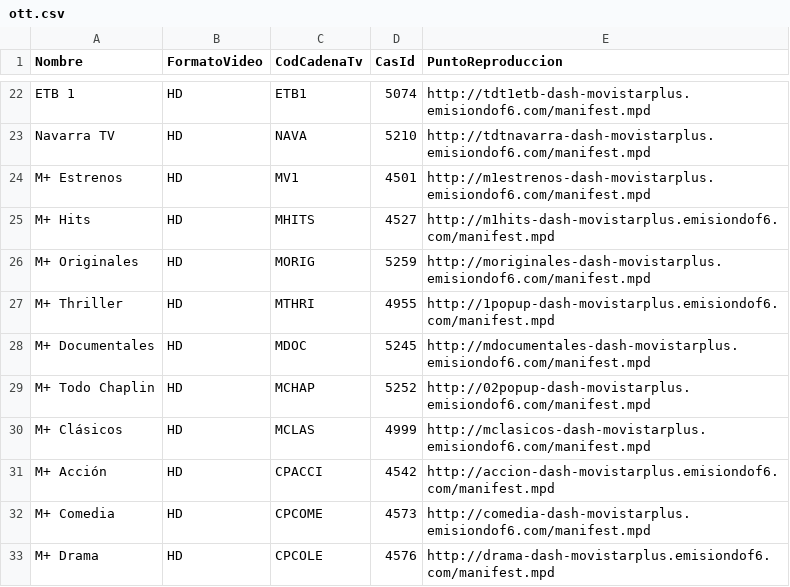
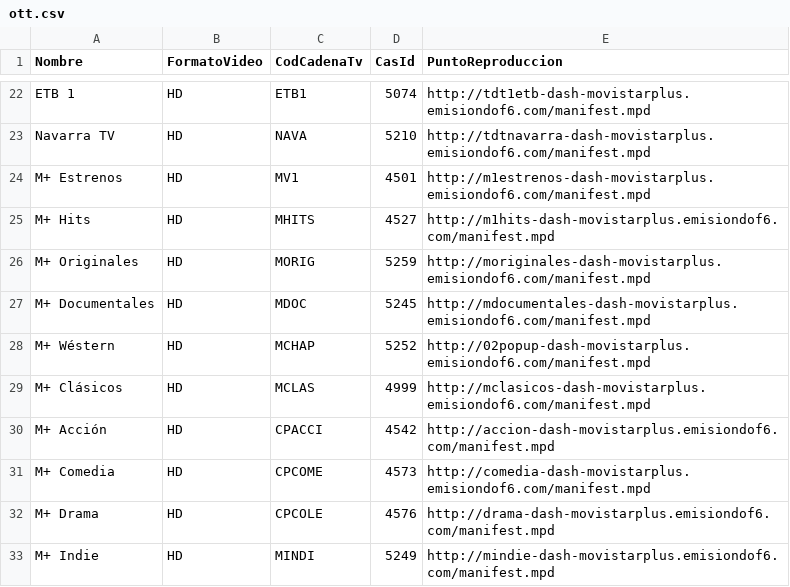
Before and after one commit to alicatesTEAM/Mfeed, a CSV file: ott.csv, drawn as a sheet; only a part is shown, gaps mark what is left out; the shorter side is filled out with more unchanged rows.

```diff
--- a/ott.csv
+++ b/ott.csv
@@ -26,5 +26,4 @@ M+ Hits,HD,MHITS,4527,http://m1hits-dash-movistarplus.emisiondof6.com/manifest.m
 M+ Originales,HD,MORIG,5259,http://moriginales-dash-movistarplus.emisiondof6.com/manifest.mpd
-M+ Thriller,HD,MTHRI,4955,http://1popup-dash-movistarplus.emisiondof6.com/manifest.mpd
 M+ Documentales,HD,MDOC,5245,http://mdocumentales-dash-movistarplus.emisiondof6.com/manifest.mpd
-M+ Todo Chaplin,HD,MCHAP,5252,http://02popup-dash-movistarplus.emisiondof6.com/manifest.mpd
+M+ Wéstern,HD,MCHAP,5252,http://02popup-dash-movistarplus.emisiondof6.com/manifest.mpd
 M+ Clásicos,HD,MCLAS,4999,http://mclasicos-dash-movistarplus.emisiondof6.com/manifest.mpd
```
Also changed, not shown: difusion.csv.
